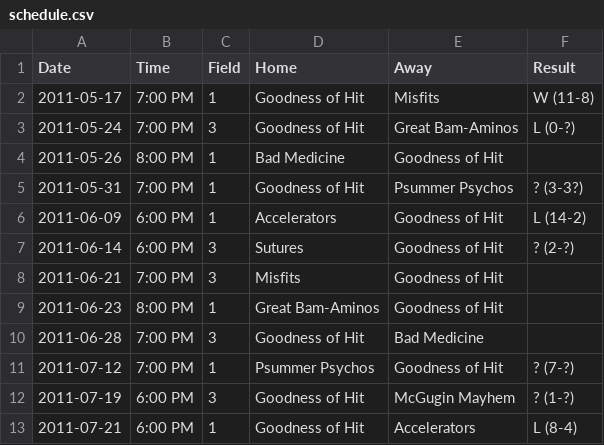
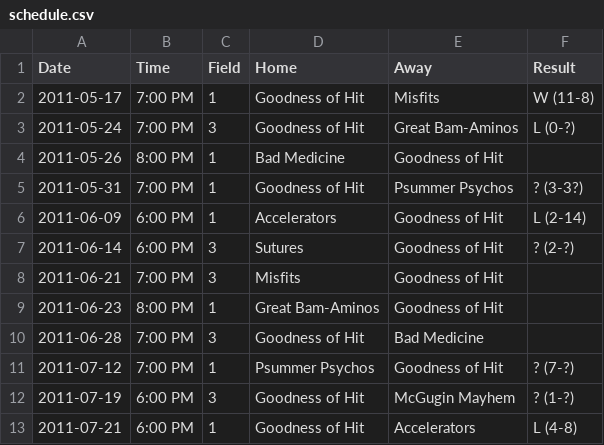
Before and after one commit to vubiostat/softball-stats, a CSV file: 2011summer/schedule.csv, drawn as a sheet; the diff names each change by its address in the sheet, - before the commit and + after, or states it on an @@ line.

```diff
--- a/2011summer/schedule.csv
+++ b/2011summer/schedule.csv
-F6 (Result): L (14-2)
+F6 (Result): L (2-14)
-F13 (Result): L (8-4)
+F13 (Result): L (4-8)
```
Also changed, not shown: 2009fall/schedule.csv, 2009summer/schedule.csv, 6 other files.
